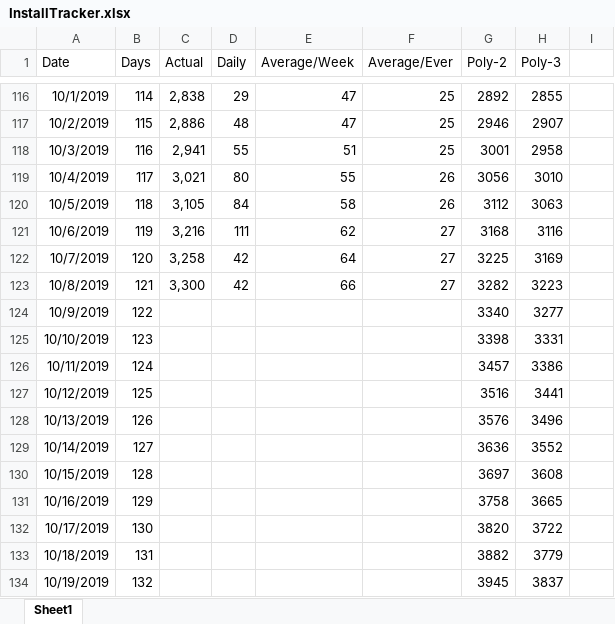
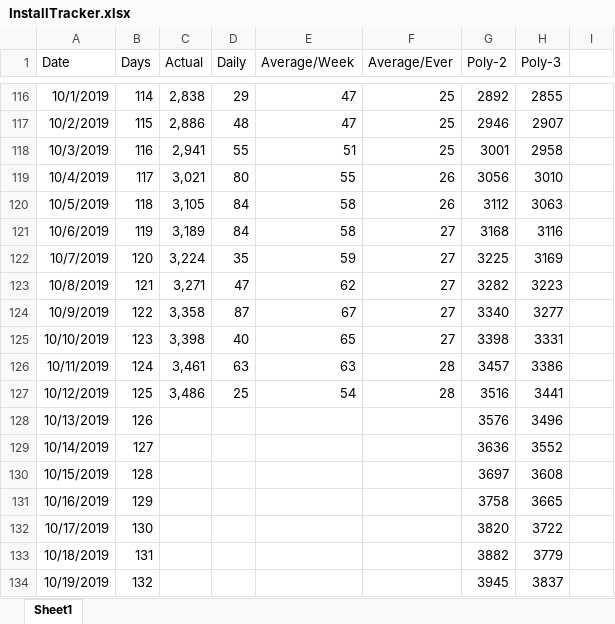
Before and after one commit to westonsfiala/CustomDiceRoller, an Excel workbook: InstallTracker.xlsx, sheet Sheet1, drawn as a sheet; only a part is shown, gaps mark what is left out; values as stored, in another font and other column widths than the file's, no borders; charts and pictures and conditional formats not drawn; the diff names each change by its address in the sheet, - before the commit and + after, or states it on an @@ line.

Commit message:
Updated install tracker

```diff
--- a/InstallTracker.xlsx (sheet Sheet1)
+++ b/InstallTracker.xlsx (sheet Sheet1)
-C121 (Actual): 3,216
+C121 (Actual): 3,189
-D121 (Daily): 111
+D121 (Daily): 84
-E121 (Average/Week): 62
+E121 (Average/Week): 58
-C122 (Actual): 3,258
+C122 (Actual): 3,224
-D122 (Daily): 42
+D122 (Daily): 35
-E122 (Average/Week): 64
+E122 (Average/Week): 59
-C123 (Actual): 3,300
+C123 (Actual): 3,271
-D123 (Daily): 42
+D123 (Daily): 47
-E123 (Average/Week): 66
+E123 (Average/Week): 62
-C124 (Actual): (empty)
+C124 (Actual): 3,358
-D124 (Daily): (empty)
+D124 (Daily): 87
-E124 (Average/Week): (empty)
+E124 (Average/Week): 67
-F124:F125 (Average/Ever): (empty)
+F124:F125 (Average/Ever): 27
-C125 (Actual): (empty)
+C125 (Actual): 3,398
-D125 (Daily): (empty)
+D125 (Daily): 40
-E125 (Average/Week): (empty)
+E125 (Average/Week): 65
-C126 (Actual): (empty)
+C126 (Actual): 3,461
-D126 (Daily): (empty)
+D126 (Daily): 63
-E126 (Average/Week): (empty)
+E126 (Average/Week): 63
-F126:F127 (Average/Ever): (empty)
+F126:F127 (Average/Ever): 28
-C127 (Actual): (empty)
+C127 (Actual): 3,486
-D127 (Daily): (empty)
+D127 (Daily): 25
-E127 (Average/Week): (empty)
+E127 (Average/Week): 54
```
Also changed, not shown: charts or pictures.
